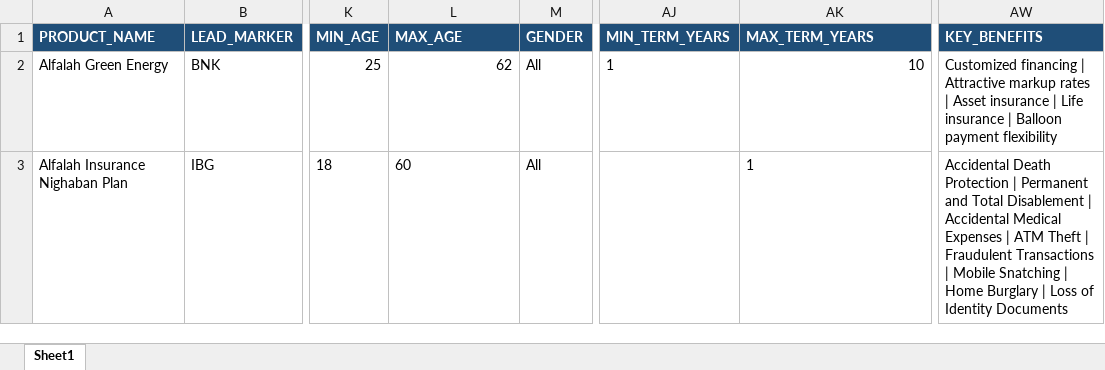
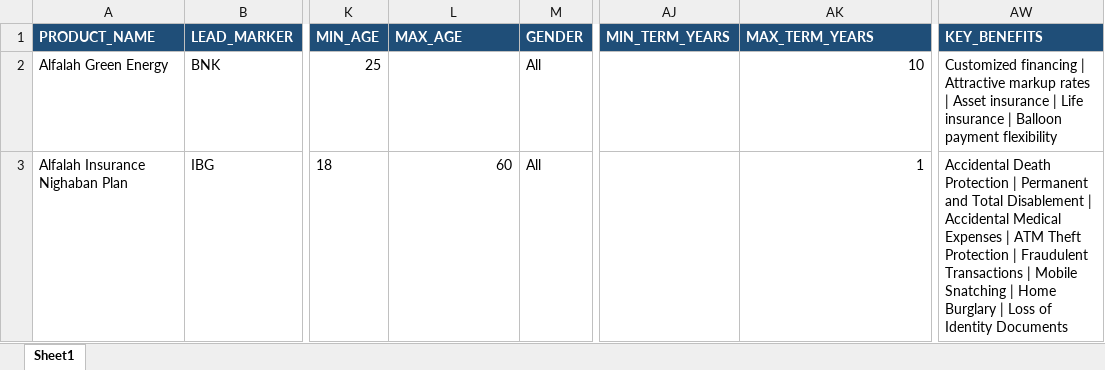
Before and after one commit to talharusman/Data_Extraction, an Excel workbook: output.xlsx, sheet Sheet1, drawn as a sheet; only a part is shown, gaps mark what is left out; values as stored, in another font and other column widths than the file's, no borders; the diff names each change by its address in the sheet, - before the commit and + after, or states it on an @@ line.

```diff
--- a/output.xlsx (sheet Sheet1)
+++ b/output.xlsx (sheet Sheet1)
-L2 (MAX_AGE): 62
+L2 (MAX_AGE): (empty)
-AJ2 (MIN_TERM_YEARS): 1
+AJ2 (MIN_TERM_YEARS): (empty)
-L3 alignment: left
+L3 alignment: right
-AK3 alignment: left
+AK3 alignment: right
-AW3 (KEY_BENEFITS): …ATM Theft | Fraudulent…
+AW3 (KEY_BENEFITS): …ATM Theft Protection | Fraudulent…
```
Also changed, not shown: 2 other files.
